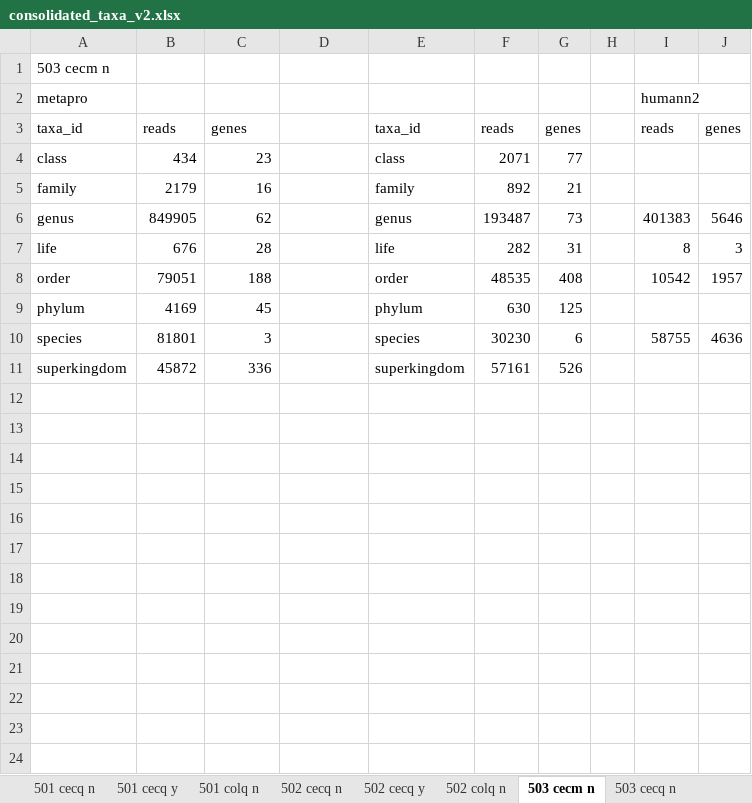
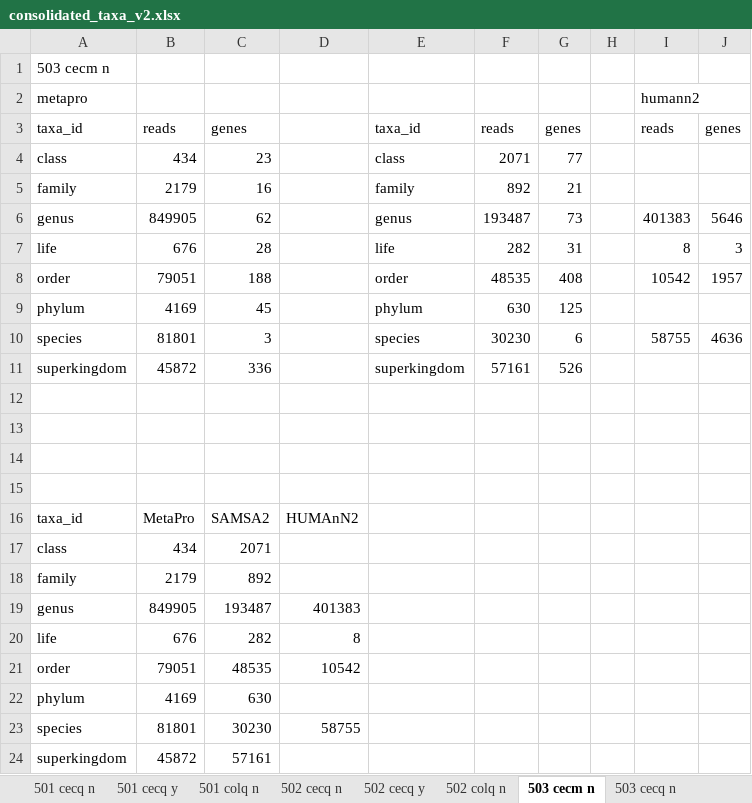
Before and after one commit to billytaj/parkinson_int_meta_pipe, an Excel workbook: prototypes/post-run-analysis/taxa_rpk_amalgam/consolidated_taxa_v2.xlsx, sheet 503 cecm n, drawn as a sheet; values as stored, in another font and other column widths than the file's, no borders; charts and pictures not drawn; the diff names each change by its address in the sheet, - before the commit and + after, or states it on an @@ line.

```diff
--- a/prototypes/post-run-analysis/taxa_rpk_amalgam/consolidated_taxa_v2.xlsx (sheet 503 cecm n)
+++ b/prototypes/post-run-analysis/taxa_rpk_amalgam/consolidated_taxa_v2.xlsx (sheet 503 cecm n)
+row 12: (empty)
+row 13: (empty)
+row 14: (empty)
+row 15: (empty)
+row 16: taxa_id | MetaPro | SAMSA2 | HUMAnN2
+row 17: class | 434 | 2071
+row 18: family | 2179 | 892
+row 19: genus | 849905 | 193487 | 401383
+row 20: life | 676 | 282 | 8
+row 21: order | 79051 | 48535 | 10542
+row 22: phylum | 4169 | 630
+row 23: species | 81801 | 30230 | 58755
+row 24: superkingdom | 45872 | 57161
```
Also changed, not shown: sheet 502 colq n, sheet 504 cecq y, sheet 504 cecm n, sheet 501 cecq y, sheet 503 cecq n, sheet 504 cecq n, 5 more sheets, charts or pictures, 2 other files.
